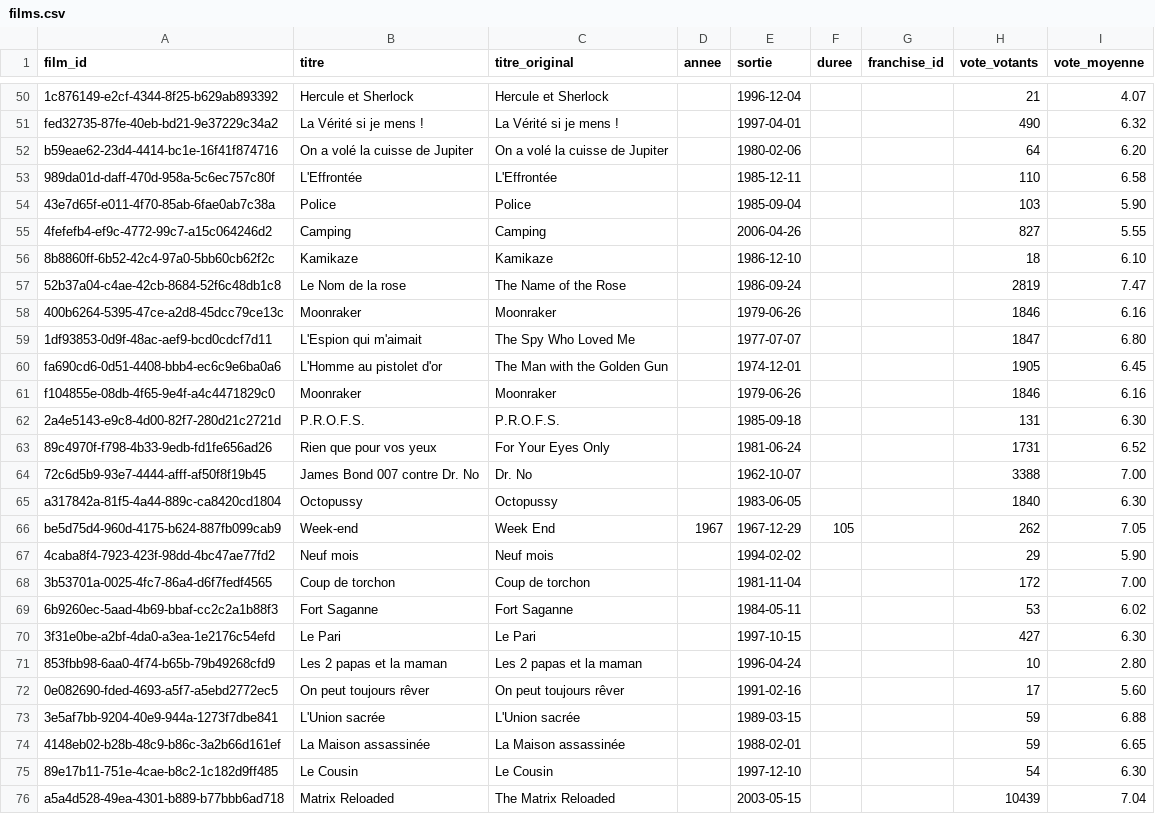
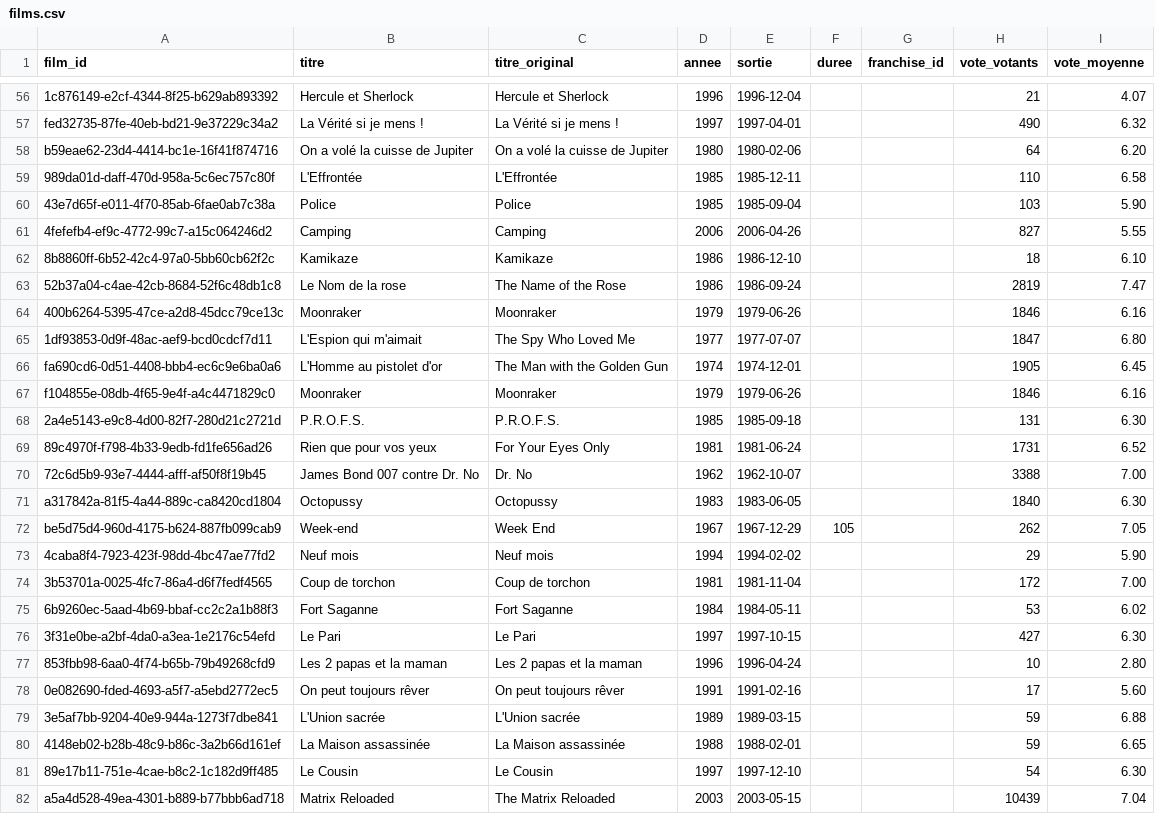
Before and after one commit to medina474/cinema-supabase, a CSV file: data/films.csv, drawn as a sheet; only a part is shown, gaps mark what is left out; addresses are those after the commit; the diff covers the shown part only; the diff names each change by its address in the sheet, - before the commit and + after, or states it on an @@ line.

Commit message:
annee

```diff
--- a/data/films.csv
+++ b/data/films.csv
-D56 (annee): (empty)
+D56 (annee): 1996
-D57 (annee): (empty)
+D57 (annee): 1997
-D58 (annee): (empty)
+D58 (annee): 1980
-D59:D60 (annee): (empty)
+D59:D60 (annee): 1985
-D61 (annee): (empty)
+D61 (annee): 2006
-D62:D63 (annee): (empty)
+D62:D63 (annee): 1986
-D64 (annee): (empty)
+D64 (annee): 1979
-D65 (annee): (empty)
+D65 (annee): 1977
-D66 (annee): (empty)
+D66 (annee): 1974
-D67 (annee): (empty)
+D67 (annee): 1979
-D68 (annee): (empty)
+D68 (annee): 1985
-D69 (annee): (empty)
+D69 (annee): 1981
-D70 (annee): (empty)
+D70 (annee): 1962
-D71 (annee): (empty)
+D71 (annee): 1983
-D73 (annee): (empty)
+D73 (annee): 1994
-D74 (annee): (empty)
+D74 (annee): 1981
-D75 (annee): (empty)
+D75 (annee): 1984
-D76 (annee): (empty)
+D76 (annee): 1997
-D77 (annee): (empty)
+D77 (annee): 1996
-D78 (annee): (empty)
+D78 (annee): 1991
-D79 (annee): (empty)
+D79 (annee): 1989
-D80 (annee): (empty)
+D80 (annee): 1988
-D81 (annee): (empty)
+D81 (annee): 1997
-D82 (annee): (empty)
+D82 (annee): 2003
```
Also changed, not shown: 9 moved rows and 121 edited cells elsewhere in this file, data/films-slogan.csv.
